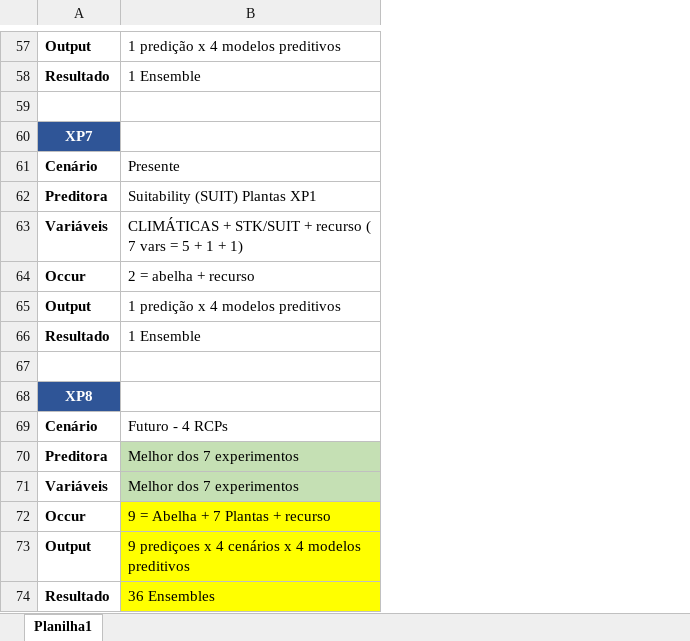
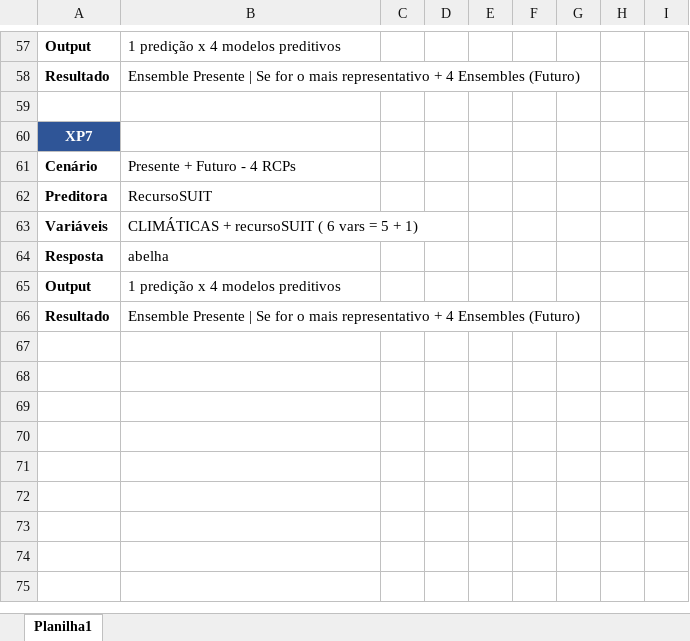
Before and after one commit to miltonmta/huberi, an Excel workbook: experiments-structure.xlsx, sheet Planilha1, drawn as a sheet; only a part is shown, gaps mark what is left out; values as stored, in another font and other column widths than the file's, no borders; removed rows and columns are numbered as before the commit, all else as after; the diff covers the shown part only; the diff names each change by its address in the sheet, - before the commit and + after, or states it on an @@ line.

```diff
--- a/experiments-structure.xlsx (sheet Planilha1)
+++ b/experiments-structure.xlsx (sheet Planilha1)
+column C, empty
+column D, empty
+column E, empty
+column F, empty
+column G, empty
+column H, empty
+column I, empty
-B58: 1 Ensemble
+B58: Ensemble Presente | Se for o mais representativo + 4 Ensembles (Futuro)
-B61: Presente
+B61: Presente + Futuro - 4 RCPs
-B62: Suitability (SUIT) Plantas XP1
+B62: RecursoSUIT
-B63: CLIMÁTICAS + STK/SUIT + recurso ( 7 vars = 5 + 1 + 1)
+B63: CLIMÁTICAS + recursoSUIT ( 6 vars = 5 + 1)
-row 64: Occur | 2 = abelha + recurso
+row 64: Resposta | abelha
-row 66: Resultado | 1 Ensemble
-row 67: (empty)
-row 68: XP8
-row 69: Cenário | Futuro - 4 RCPs
-row 70: Preditora | Melhor dos 7 experimentos
-row 71: Variáveis | Melhor dos 7 experimentos
-row 72: Occur | 9 = Abelha + 7 Plantas + recurso
-row 73: Output | 9 prediçoes x 4 cenários x 4 modelos preditivos
-B66: 36 Ensembles
+B66: Ensemble Presente | Se for o mais representativo + 4 Ensembles (Futuro)
-B66 fill: #FFFF00
+B66 fill: none
```
Also changed, not shown: 2 added rows, 2 removed rows, 27 edited cells and cell formats elsewhere in this sheet.
